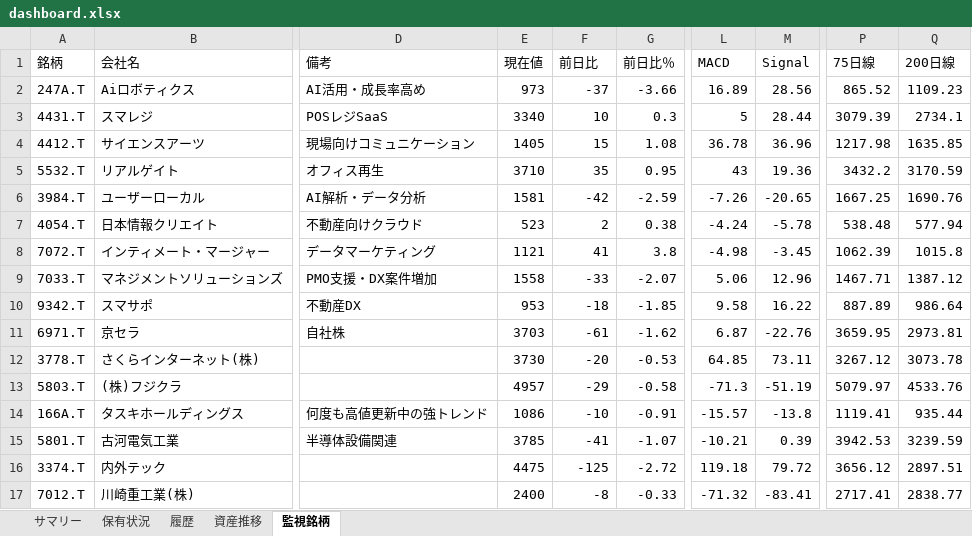
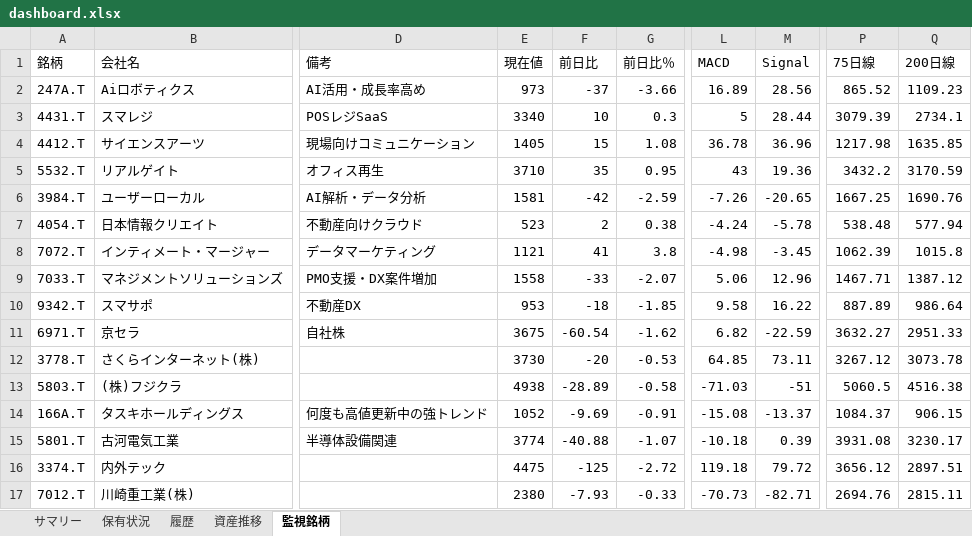
Before and after one commit to wac1223/stock_tool, an Excel workbook: dashboard.xlsx, sheet 監視銘柄, drawn as a sheet; only a part is shown, gaps mark what is left out; values as stored, in another font and other column widths than the file's, no borders; the diff covers the shown part only; the diff names each change by its address in the sheet, - before the commit and + after, or states it on an @@ line.

```diff
--- a/dashboard.xlsx (sheet 監視銘柄)
+++ b/dashboard.xlsx (sheet 監視銘柄)
-E11 (現在値): 3703
+E11 (現在値): 3675
-F11 (前日比): -61
+F11 (前日比): -60.54
-L11 (MACD): 6.87
+L11 (MACD): 6.82
-M11 (Signal): -22.76
+M11 (Signal): -22.59
-P11 (75日線): 3659.95
+P11 (75日線): 3632.27
-Q11 (200日線): 2973.81
+Q11 (200日線): 2951.33
-E13 (現在値): 4957
+E13 (現在値): 4938
-F13 (前日比): -29
+F13 (前日比): -28.89
-L13 (MACD): -71.3
+L13 (MACD): -71.03
-M13 (Signal): -51.19
+M13 (Signal): -51
-P13 (75日線): 5079.97
+P13 (75日線): 5060.5
-Q13 (200日線): 4533.76
+Q13 (200日線): 4516.38
-E14 (現在値): 1086
+E14 (現在値): 1052
-F14 (前日比): -10
+F14 (前日比): -9.69
-L14 (MACD): -15.57
+L14 (MACD): -15.08
-M14 (Signal): -13.8
+M14 (Signal): -13.37
-P14 (75日線): 1119.41
+P14 (75日線): 1084.37
-Q14 (200日線): 935.44
+Q14 (200日線): 906.15
-E15 (現在値): 3785
+E15 (現在値): 3774
-F15 (前日比): -41
+F15 (前日比): -40.88
-L15 (MACD): -10.21
+L15 (MACD): -10.18
-P15 (75日線): 3942.53
+P15 (75日線): 3931.08
-Q15 (200日線): 3239.59
+Q15 (200日線): 3230.17
-E17 (現在値): 2400
+E17 (現在値): 2380
-F17 (前日比): -8
+F17 (前日比): -7.93
-L17 (MACD): -71.32
+L17 (MACD): -70.73
-M17 (Signal): -83.41
+M17 (Signal): -82.71
-P17 (75日線): 2717.41
+P17 (75日線): 2694.76
-Q17 (200日線): 2838.77
+Q17 (200日線): 2815.11
```
Also changed, not shown: 57 edited cells elsewhere in this sheet, sheet 保有状況, sheet 履歴, sheet サマリー, sheet 資産推移, portfolio.xlsx, price_history.xlsx, 2 other files.
